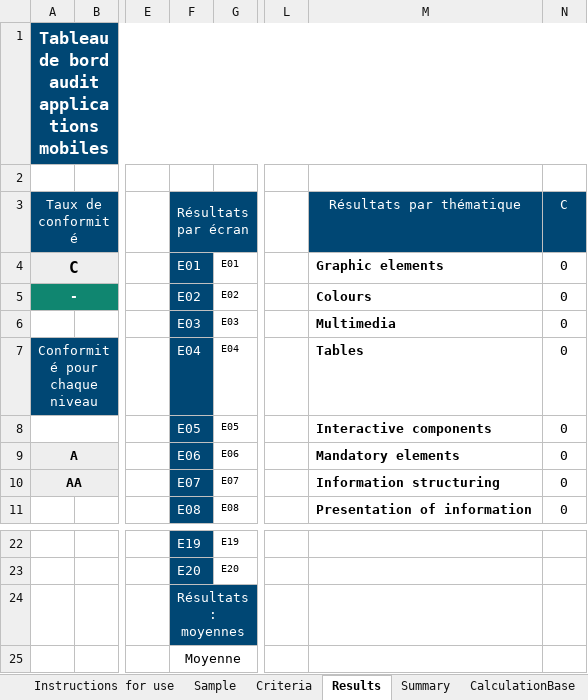
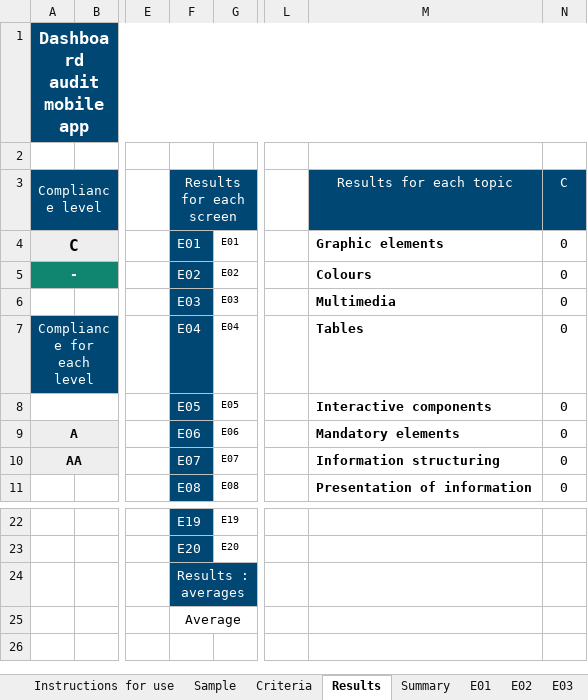
Before and after one commit to accessibility-luxembourg/accessibilite.public.lu, an Excel workbook: src/files/en/general/modele-grille-audit-appli-mobiles.xlsx, sheet Results, drawn as a sheet; only a part is shown, gaps mark what is left out; values as stored, in another font and other column widths than the file's, no borders; charts and pictures and conditional formats not drawn; the diff names each change by its address in the sheet, - before the commit and + after, or states it on an @@ line.

```diff
--- a/src/files/en/general/modele-grille-audit-appli-mobiles.xlsx (sheet Results)
+++ b/src/files/en/general/modele-grille-audit-appli-mobiles.xlsx (sheet Results)
@@ sheet tab hidden: CalculationBase @@
-A1: Tableau de bord audit applications mobiles
+A1: Dashboard audit mobile app
-A3: Taux de conformité
+A3: Compliance level
-F3: Résultats par écran
+F3: Results for each screen
-M3: Résultats par thématique
+M3: Results for each topic
-A7: Conformité pour chaque niveau
+A7: Compliance for each level
-F24: Résultats : moyennes
+F24: Results : averages
-F25: Moyenne
+F25: Average
```
Also changed, not shown: sheet Instructions for use, sheet Sample, formulas that keep their value, src/files/fr/general/modele-grille-audit-appli-mobiles.xlsx.
